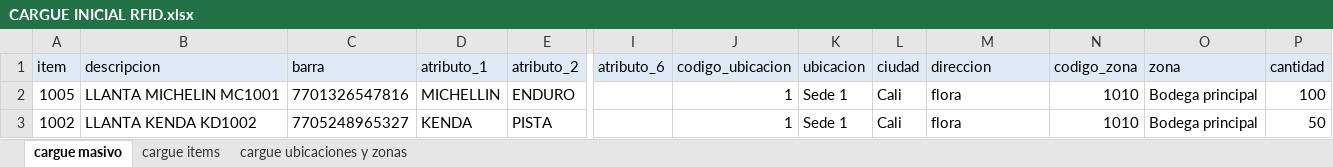
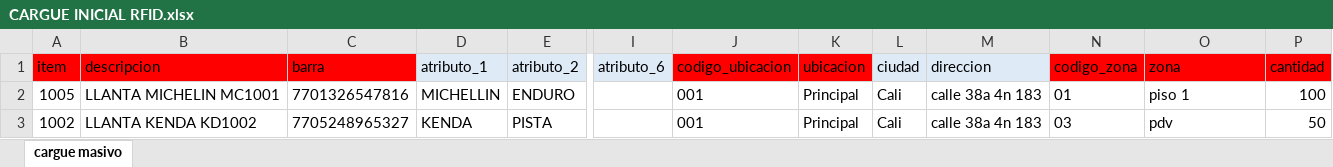
Before and after one commit to ricard5006/rfid, an Excel workbook: documentos/CARGUE INICIAL RFID.xlsx, sheet cargue masivo, drawn as a sheet; only a part is shown, gaps mark what is left out; values as stored, in another font and other column widths than the file's, no borders; the diff names each change by its address in the sheet, - before the commit and + after, or states it on an @@ line.

Commit message:
crea documentos y modifica barras

```diff
--- a/documentos/CARGUE INICIAL RFID.xlsx (sheet cargue masivo)
+++ b/documentos/CARGUE INICIAL RFID.xlsx (sheet cargue masivo)
-sheet tab: cargue items
-sheet tab: cargue ubicaciones y zonas
-A1:C1 fill: #DEEBF7
+A1:C1 fill: #FF0000
-J1:K1 fill: #DEEBF7
+J1:K1 fill: #FF0000
-N1:P1 fill: #DEEBF7
+N1:P1 fill: #FF0000
-J2:J3 (codigo_ubicacion): 1
+J2:J3 (codigo_ubicacion): 001
-K2:K3 (ubicacion): Sede 1
+K2:K3 (ubicacion): Principal
-M2:M3 (direccion): flora
+M2:M3 (direccion): calle 38a 4n 183
-N2 (codigo_zona): 1010
+N2 (codigo_zona): 01
-O2 (zona): Bodega principal
+O2 (zona): piso 1
-N3 (codigo_zona): 1010
+N3 (codigo_zona): 03
-O3 (zona): Bodega principal
+O3 (zona): pdv
```
Also changed, not shown: 11 other files.
